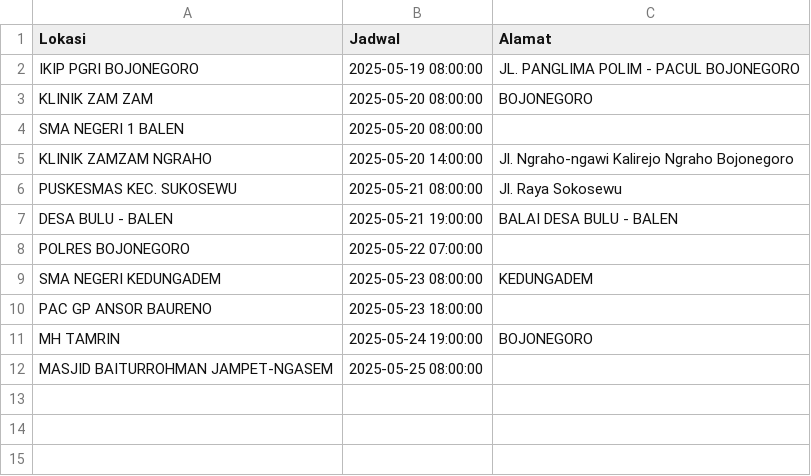
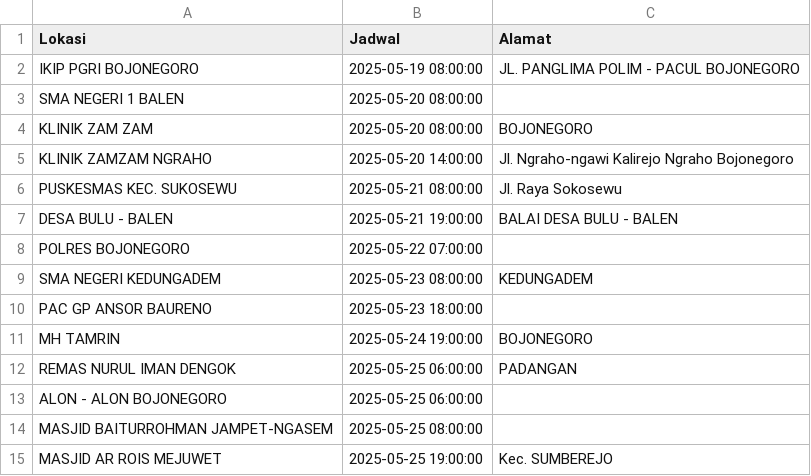
Before and after one commit to uddpmibojonegoro/mobile-unit-schedule, a CSV file: jadwal_mu.csv, drawn as a sheet.

Commit message:
update Sen Mei 19 08:50:01 WIB 2025

```diff
--- a/jadwal_mu.csv
+++ b/jadwal_mu.csv
@@ -2,4 +2,4 @@ Lokasi;Jadwal;Alamat
 "IKIP PGRI BOJONEGORO";"2025-05-19 08:00:00";"JL. PANGLIMA POLIM - PACUL BOJONEGORO"
+"SMA NEGERI 1 BALEN";"2025-05-20 08:00:00";
 "KLINIK ZAM ZAM";"2025-05-20 08:00:00";BOJONEGORO
-"SMA NEGERI 1 BALEN";"2025-05-20 08:00:00";
 "KLINIK ZAMZAM NGRAHO";"2025-05-20 14:00:00";"Jl. Ngraho-ngawi Kalirejo Ngraho Bojonegoro"
@@ -11,2 +11,5 @@ Lokasi;Jadwal;Alamat
 "MH TAMRIN";"2025-05-24 19:00:00";BOJONEGORO
+"REMAS NURUL IMAN DENGOK";"2025-05-25 06:00:00";PADANGAN
+"ALON - ALON BOJONEGORO";"2025-05-25 06:00:00";
 "MASJID BAITURROHMAN JAMPET-NGASEM";"2025-05-25 08:00:00";
+"MASJID AR ROIS MEJUWET";"2025-05-25 19:00:00";"Kec. SUMBEREJO"
```
